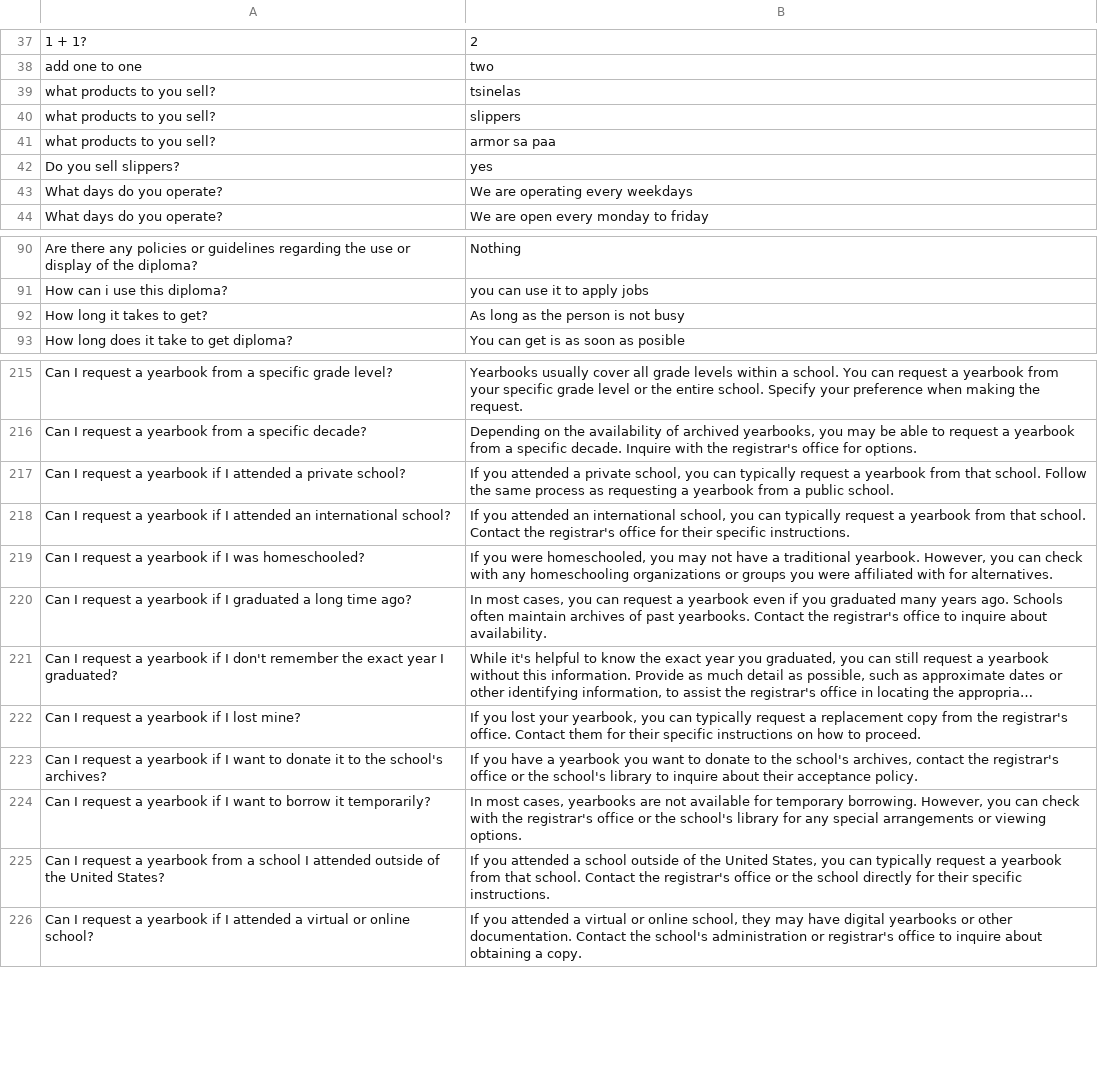
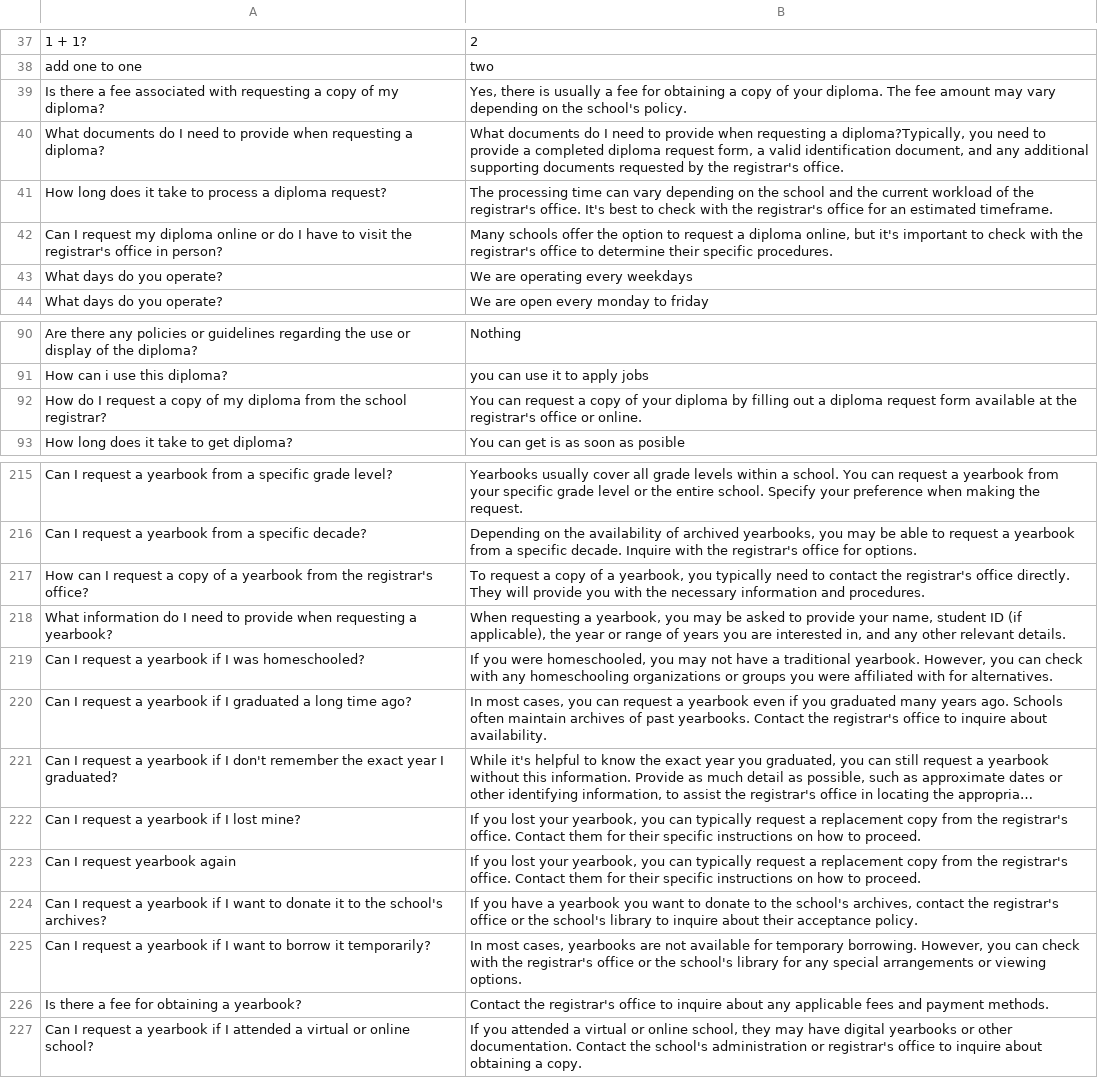
Before and after one commit to thebadsektor/smp3c-g4-chatbot, a CSV file: data/dataset.csv, drawn as a sheet; only a part is shown, gaps mark what is left out; long unchanged cells end in …; removed rows and columns are numbered as before the commit, all else as after; the diff names each change by its address in the sheet, - before the commit and + after, or states it on an @@ line.

```diff
--- a/data/dataset.csv
+++ b/data/dataset.csv
-row 39: what products to you sell? | tsinelas
-row 40: what products to you sell? | slippers
-row 41: what products to you sell? | armor sa paa
-row 42: Do you sell slippers? | yes
+row 39: Is there a fee associated with requesting a copy of my diploma? | Yes, there is usually a fee for obtaining a copy of your diploma. The fee amount may vary depending on the school's policy.
+row 40: What documents do I need to provide when requesting a diploma? | What documents do I need to provide when requesting a diploma?Typically, you need to provide a completed diploma request form, a valid identification document, and any additional supporting documents requested by the registrar's office.
+row 41: How long does it take to process a diploma request? | The processing time can vary depending on the school and the current workload of the registrar's office. It's best to check with the registrar's office for an estimated timeframe.
+row 42: Can I request my diploma online or do I have to visit the registrar's office in person? | Many schools offer the option to request a diploma online, but it's important to check with the registrar's office to determine their specific procedures.
-row 92: How long it takes to get? | As long as the person is not busy
+row 92: How do I request a copy of my diploma from the school registrar? | You can request a copy of your diploma by filling out a diploma request form available at the registrar's office or online.
-row 217: Can I request a yearbook if I attended a private school? | If you attended a private school, you can typically request a yearbook from that school. Follow the same process as requesting a yearbook from a public school.
-row 218: Can I request a yearbook if I attended an international school? | If you attended an international school, you can typically request a yearbook from that school. Contact the registrar's office for their specific instructions.
+row 217: How can I request a copy of a yearbook from the registrar's office? | To request a copy of a yearbook, you typically need to contact the registrar's office directly. They will provide you with the necessary information and procedures.
+row 218: What information do I need to provide when requesting a yearbook? | When requesting a yearbook, you may be asked to provide your name, student ID (if applicable), the year or range of years you are interested in, and any other relevant details.
+row 223: Can I request yearbook again | If you lost your yearbook, you can typically request a replacement copy from the registrar's office. Contact them for their specific instructions on how to proceed.
-row 225: Can I request a yearbook from a school I attended outside of the United States? | If you attended a school outside of the United States, you can typically request a yearbook from that school. Contact the registrar's office or the school directly for their specific instructions.
+row 226: Is there a fee for obtaining a yearbook? | Contact the registrar's office to inquire about any applicable fees and payment methods.
```
Also changed, not shown: BotLog.csv.
